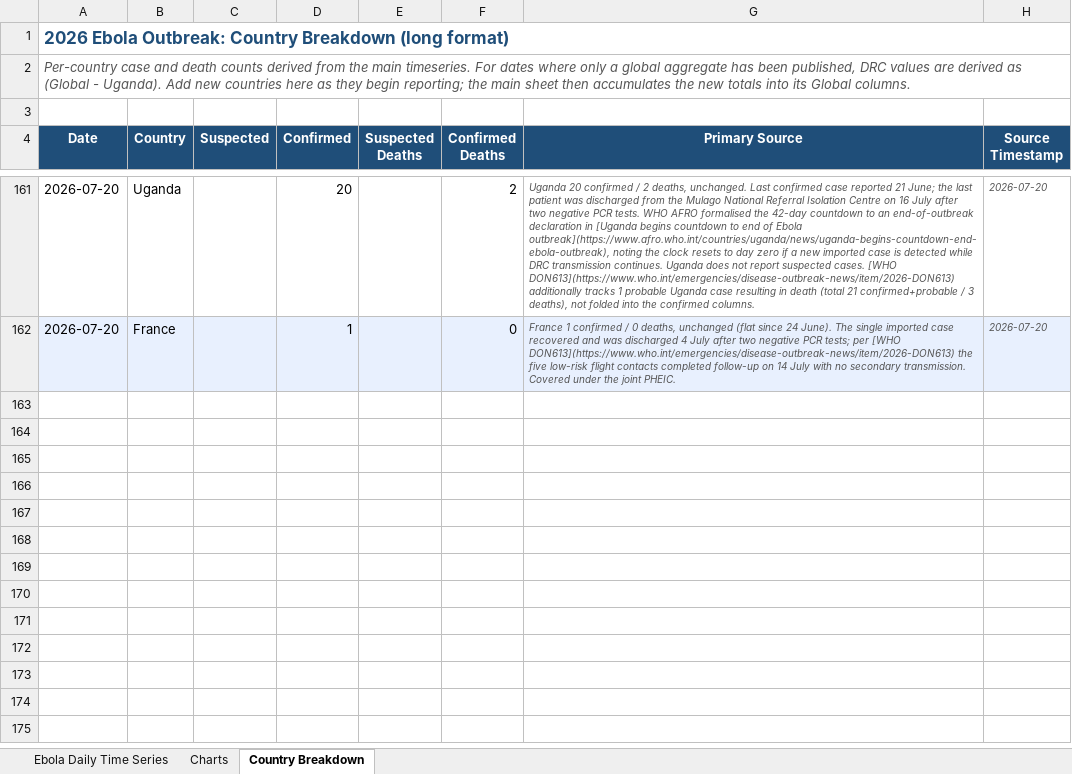
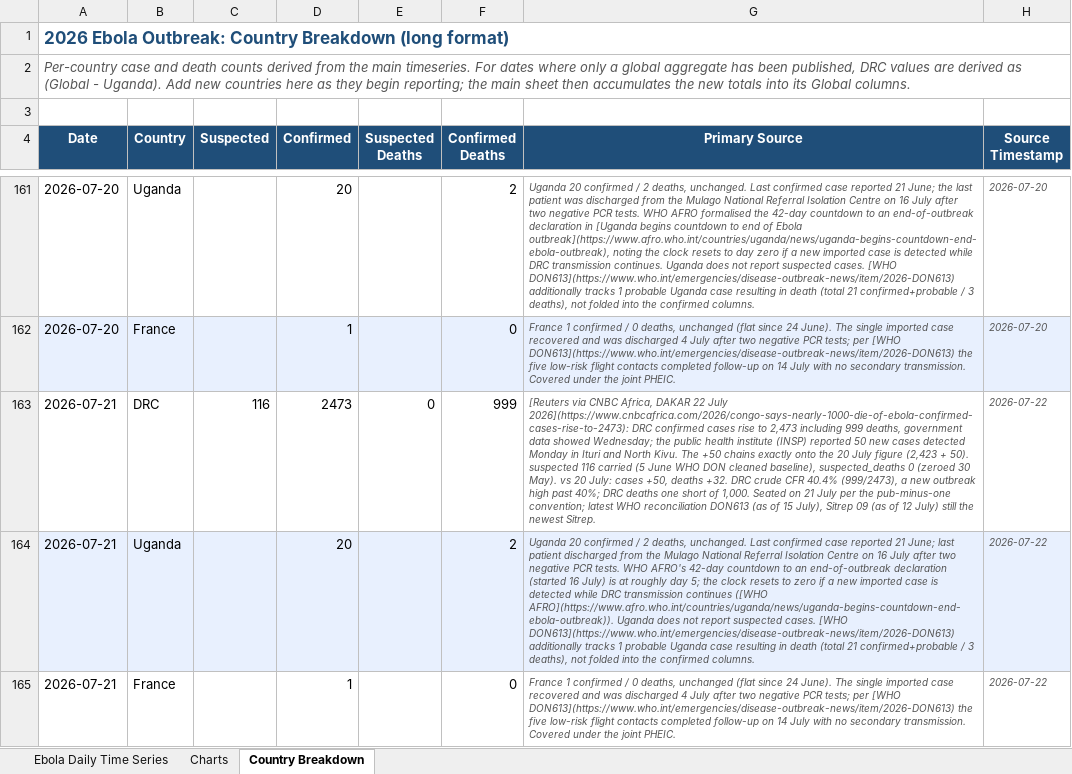
Before and after one commit to webbegole/ebola-bundibugyo-tracker-2026, an Excel workbook: outputs/ebola_timeseries.xlsx, sheet Country Breakdown, drawn as a sheet; only a part is shown, gaps mark what is left out; values as stored, in another font and other column widths than the file's, no borders; the diff names each change by its address in the sheet, - before the commit and + after, or states it on an @@ line.

Commit message:
Daily update 2026-07-21: DRC 2,473/999; global confirmed deaths cross 1,000 (1,001)

```diff
--- a/outputs/ebola_timeseries.xlsx (sheet Country Breakdown)
+++ b/outputs/ebola_timeseries.xlsx (sheet Country Breakdown)
+row 163: 2026-07-21 | DRC | 116 | 2473 | 0 | 999 | [Reuters via CNBC Africa, DAKAR 22 July 2026](https://www.cnbcafrica.com/2026/congo-says-nearly-1000-die-of-ebola-confirmed-cases-rise-to-2473): DRC confirmed cases rise to 2,473 including 999 deaths, government data showed Wednesday; the public health institute (INSP) reported 50 new cases detected Monday in Ituri and North Kivu. The +50 chains exactly onto the 20 July figure (2,423 + 50). suspected 116 carried (5 June WHO DON cleaned baseline), suspected_deaths 0 (zeroed 30 May). vs 20 July: cases +50, deaths +32. DRC crude CFR 40.4% (999/2473), a new outbreak high past 40%; DRC deaths one short of 1,000. Seated on 21 July per the pub-minus-one convention; latest WHO reconciliation DON613 (as of 15 July), Sitrep 09 (as of 12 July) still the newest Sitrep. | 2026-07-22
+row 164: 2026-07-21 | Uganda |  | 20 |  | 2 | Uganda 20 confirmed / 2 deaths, unchanged. Last confirmed case reported 21 June; last patient discharged from the Mulago National Referral Isolation Centre on 16 July after two negative PCR tests. WHO AFRO's 42-day countdown to an end-of-outbreak declaration (started 16 July) is at roughly day 5; the clock resets to zero if a new imported case is detected while DRC transmission continues ([WHO AFRO](https://www.afro.who.int/countries/uganda/news/uganda-begins-countdown-end-ebola-outbreak)). Uganda does not report suspected cases. [WHO DON613](https://www.who.int/emergencies/disease-outbreak-news/item/2026-DON613) additionally tracks 1 probable Uganda case resulting in death (total 21 confirmed+probable / 3 deaths), not folded into the confirmed columns. | 2026-07-22
+row 165: 2026-07-21 | France |  | 1 |  | 0 | France 1 confirmed / 0 deaths, unchanged (flat since 24 June). The single imported case recovered and was discharged 4 July after two negative PCR tests; per [WHO DON613](https://www.who.int/emergencies/disease-outbreak-news/item/2026-DON613) the five low-risk flight contacts completed follow-up on 14 July with no secondary transmission. Covered under the joint PHEIC. | 2026-07-22
```
Also changed, not shown: sheet Ebola Daily Time Series, sheet Charts, 6 other files.
